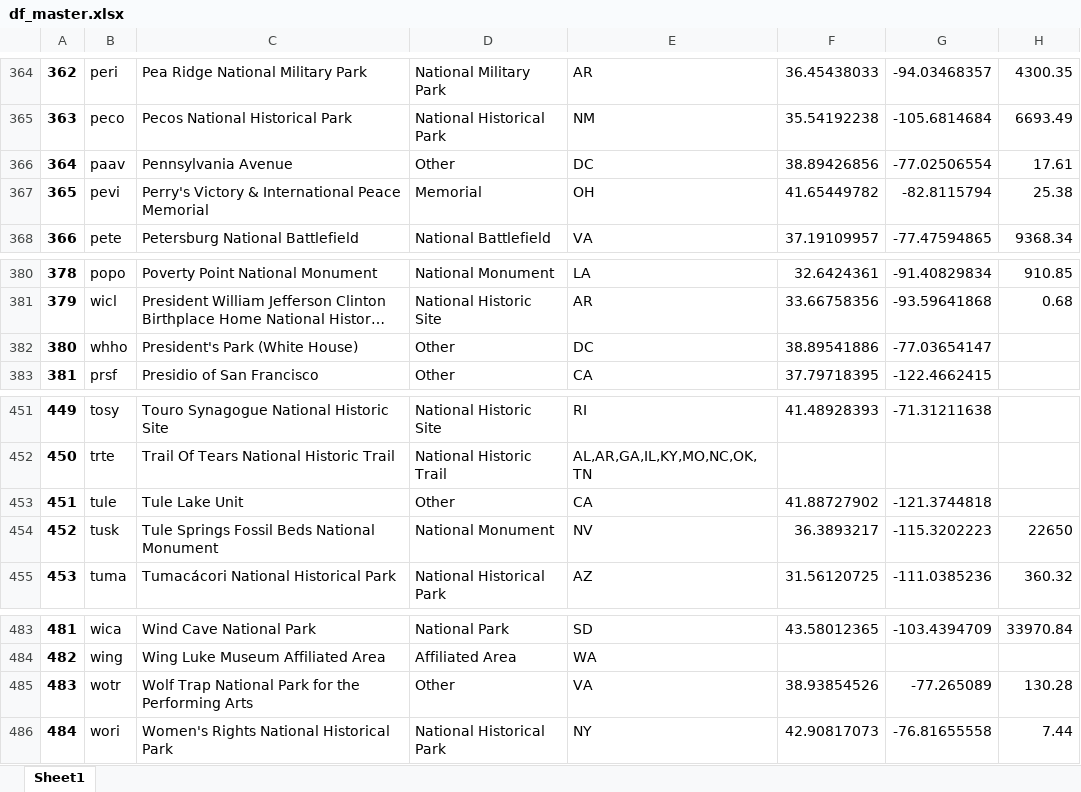
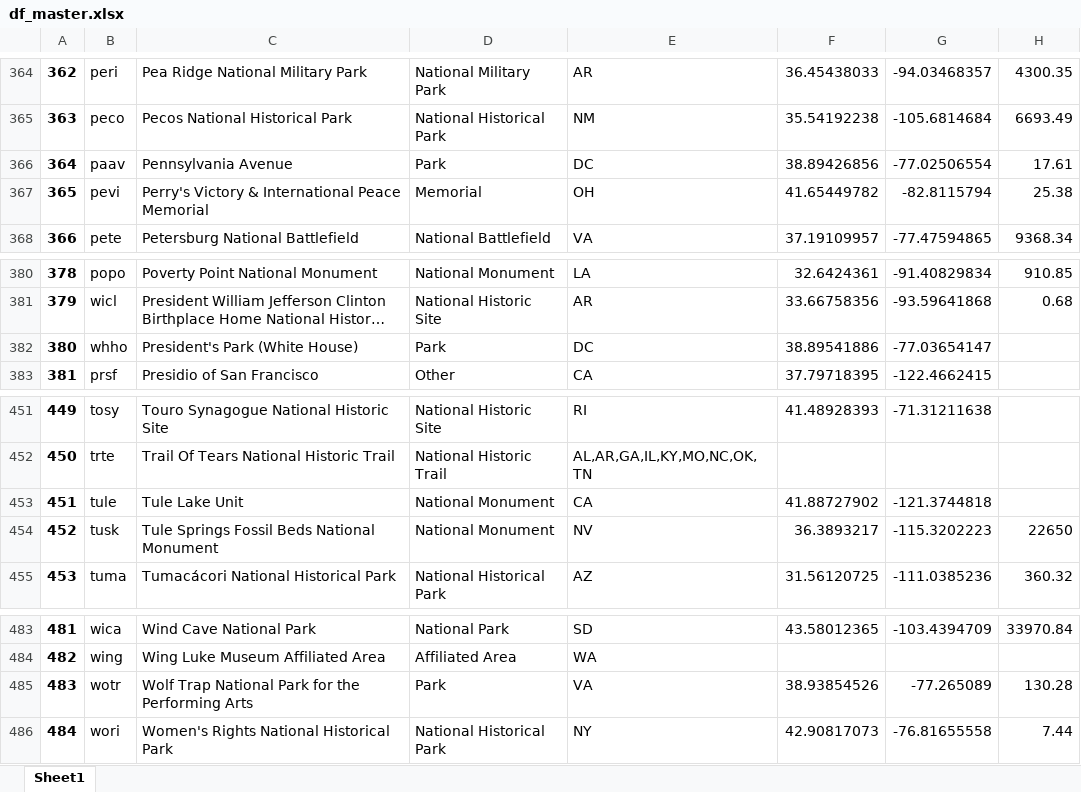
Before and after one commit to goodmorningdata/nps, an Excel workbook: df_master.xlsx, sheet Sheet1, drawn as a sheet; only a part is shown, gaps mark what is left out; long unchanged cells end in …; values as stored, in another font and other column widths than the file's, no borders; the diff covers the shown part only; the diff names each change by its address in the sheet, - before the commit and + after, or states it on an @@ line.

```diff
--- a/df_master.xlsx (sheet Sheet1)
+++ b/df_master.xlsx (sheet Sheet1)
-D366: Other
+D366: Park
-D382: Other
+D382: Park
-D453: Other
+D453: National Monument
-D485: Other
+D485: Park
```
Also changed, not shown: 14 edited cells elsewhere in this sheet, 3 other files.
